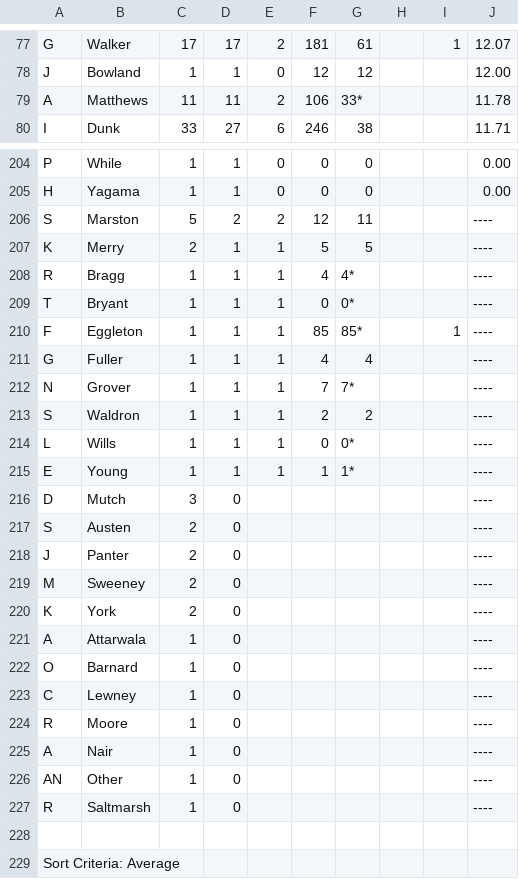
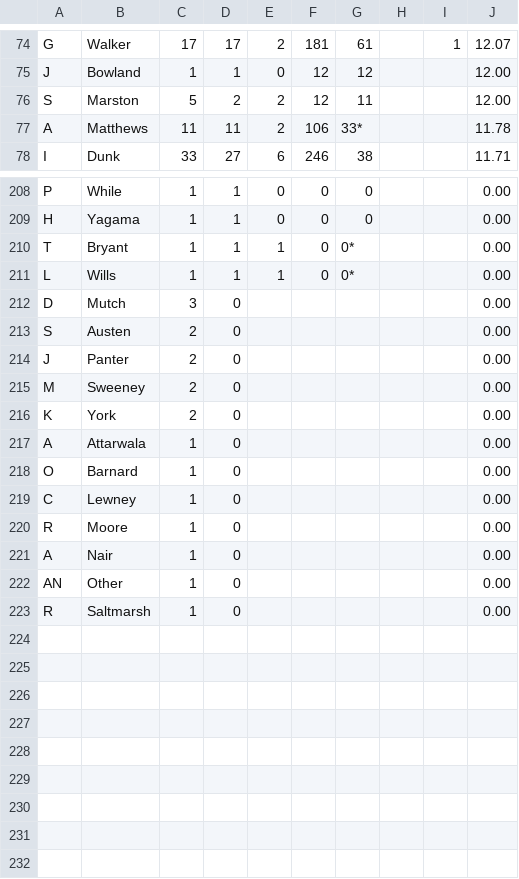
Before and after one commit to barhillcricket/bhcc, a CSV file: stats/AllTimeBatting.csv, drawn as a sheet; only a part is shown, gaps mark what is left out; the diff covers the shown part only.

Commit message:
stats

```diff
--- a/stats/AllTimeBatting.csv
+++ b/stats/AllTimeBatting.csv
@@ -78,0 +76 @@
+S,Marston,5,2,2,12,11,,,12.00,
@@ -206,24 +210,14 @@
-"S","Marston","5","2","2","12","11","","","----",
-"K","Merry","2","1","1","5","5","","","----",
-"R","Bragg","1","1","1","4","4*","","","----",
-"T","Bryant","1","1","1","0","0*","","","----",
-"F","Eggleton","1","1","1","85","85*","","1","----",
-"G","Fuller","1","1","1","4","4","","","----",
-"N","Grover","1","1","1","7","7*","","","----",
-"S","Waldron","1","1","1","2","2","","","----",
-"L","Wills","1","1","1","0","0*","","","----",
-"E","Young","1","1","1","1","1*","","","----",
-"D","Mutch","3","0","","","","","","----",
-"S","Austen","2","0","","","","","","----",
-"J","Panter","2","0","","","","","","----",
-"M","Sweeney","2","0","","","","","","----",
-"K","York","2","0","","","","","","----",
-"A","Attarwala","1","0","","","","","","----",
-"O","Barnard","1","0","","","","","","----",
-"C","Lewney","1","0","","","","","","----",
-"R","Moore","1","0","","","","","","----",
-"A","Nair","1","0","","","","","","----",
-"AN","Other","1","0","","","","","","----",
-"R","Saltmarsh","1","0","","","","","","----",
-"","","","","","","","","","",
-"Sort Criteria:  Average",,
+T,Bryant,1,1,1,0,0*,,,0.00,
+L,Wills,1,1,1,0,0*,,,0.00,
+D,Mutch,3,0,,,,,,0.00,
+S,Austen,2,0,,,,,,0.00,
+J,Panter,2,0,,,,,,0.00,
+M,Sweeney,2,0,,,,,,0.00,
+K,York,2,0,,,,,,0.00,
+A,Attarwala,1,0,,,,,,0.00,
+O,Barnard,1,0,,,,,,0.00,
+C,Lewney,1,0,,,,,,0.00,
+R,Moore,1,0,,,,,,0.00,
+A,Nair,1,0,,,,,,0.00,
+AN,Other,1,0,,,,,,0.00,
+R,Saltmarsh,1,0,,,,,,0.00,
```
Also changed, not shown: 7 added rows, 4 removed rows and 10 edited cells elsewhere in this file, archive/2019/stats/FriendlyBatting.csv, archive/2019/stats/FriendlyBowling.csv, 12 other files.
